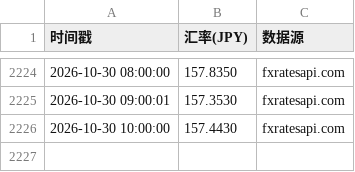
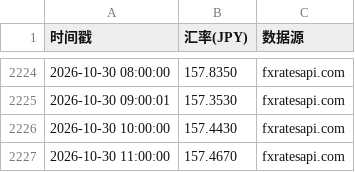
Before and after one commit to oneRede/shell-scripts, a CSV file: usdjpy/data/usdjpy.csv, drawn as a sheet; only a part is shown, gaps mark what is left out; the diff names each change by its address in the sheet, - before the commit and + after, or states it on an @@ line.

```diff
--- a/usdjpy/data/usdjpy.csv
+++ b/usdjpy/data/usdjpy.csv
+row 2227: 2026-10-30 11:00:00 | 157.4670 | fxratesapi.com
```
Also changed, not shown: gold/data/gold_price.csv, lithium/data/lithium_price.csv, 8 other files.
